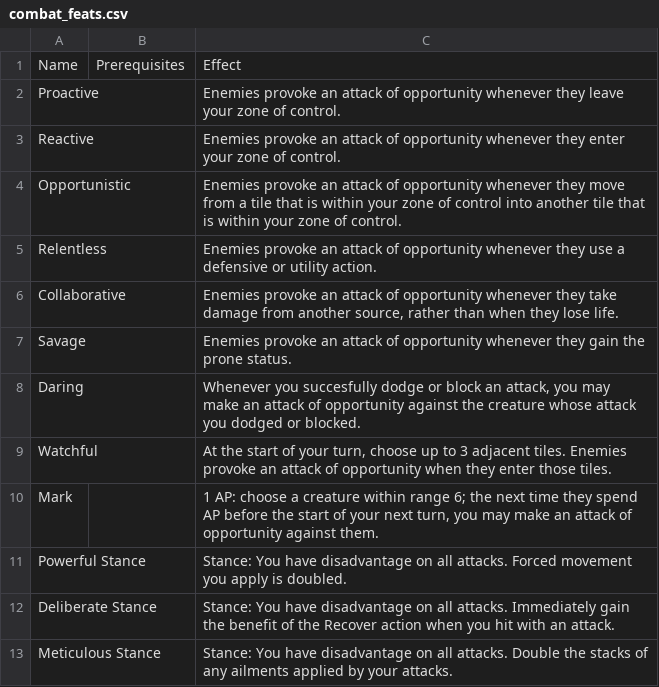
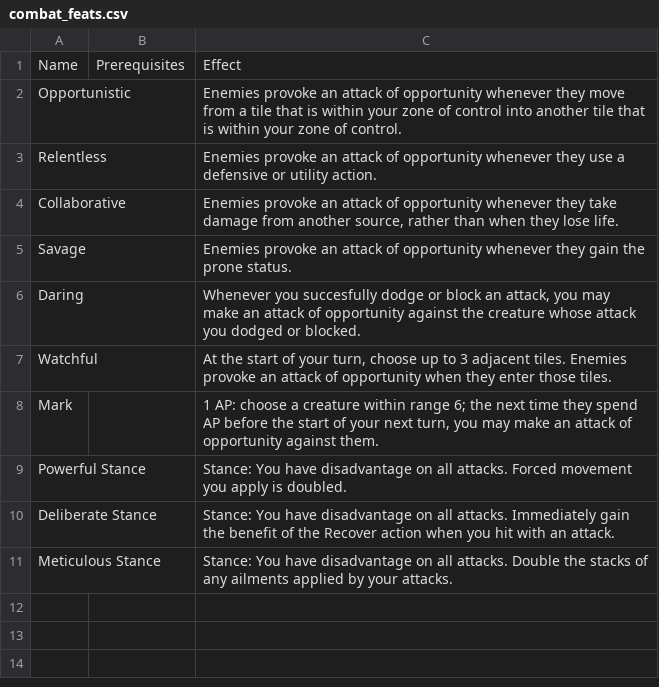
Before and after one commit to Leafwing-Studios/fonts-of-power, a CSV file: docs/src/character-options/classes/bladesworn/combat_feats.csv, drawn as a sheet.

```diff
--- a/docs/src/character-options/classes/bladesworn/combat_feats.csv
+++ b/docs/src/character-options/classes/bladesworn/combat_feats.csv
@@ -1,4 +1,2 @@
 "Name","Prerequisites","Effect"
-"Proactive",,"Enemies provoke an attack of opportunity whenever they leave your zone of control."
-"Reactive",,"Enemies provoke an attack of opportunity whenever they enter your zone of control."
 "Opportunistic",,"Enemies provoke an attack of opportunity whenever they move from a tile that is within your zone of control into another tile that is within your zone of control."
```
Also changed, not shown: docs/src/character-options/classes/touched/coexistence_dynamic.csv, docs/src/character-options/classes/touched/combat_feats.csv, 5 other files.
